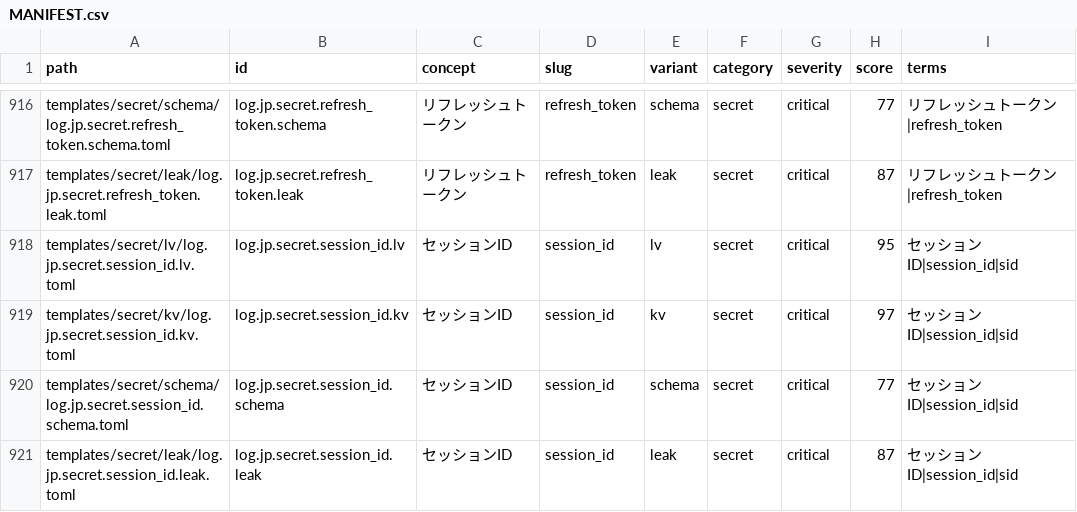
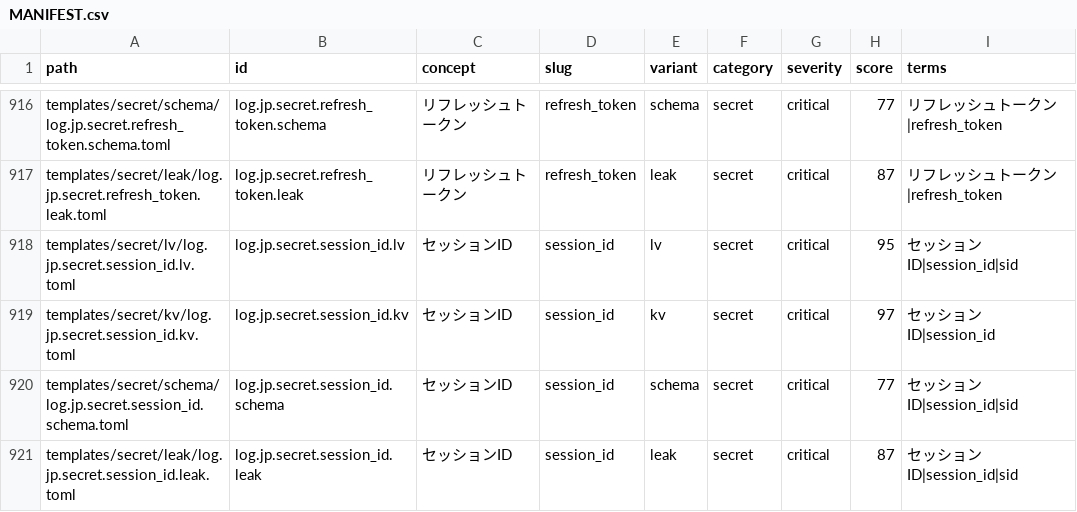
Before and after one commit to mt4110/veil-rs, a CSV file: crates/veil/rules_ja/templates/jp_security_templates_1000/MANIFEST.csv, drawn as a sheet; only a part is shown, gaps mark what is left out.

Commit message:
Address JP critical RulePack review findings

```diff
--- a/crates/veil/rules_ja/templates/jp_security_templates_1000/MANIFEST.csv
+++ b/crates/veil/rules_ja/templates/jp_security_templates_1000/MANIFEST.csv
@@ -918,3 +918,3 @@ templates/secret/leak/log.jp.secret.refresh_token.leak.toml,log.jp.secret.refres
 templates/secret/lv/log.jp.secret.session_id.lv.toml,log.jp.secret.session_id.lv,セッションID,session_id,lv,secret,critical,95,セッションID|session_id|sid
-templates/secret/kv/log.jp.secret.session_id.kv.toml,log.jp.secret.session_id.kv,セッションID,session_id,kv,secret,critical,97,セッションID|session_id|sid
+templates/secret/kv/log.jp.secret.session_id.kv.toml,log.jp.secret.session_id.kv,セッションID,session_id,kv,secret,critical,97,セッションID|session_id
 templates/secret/schema/log.jp.secret.session_id.schema.toml,log.jp.secret.session_id.schema,セッションID,session_id,schema,secret,critical,77,セッションID|session_id|sid
```
Also changed, not shown: crates/veil/rules_ja/packs/jp_security_critical/MANIFEST.csv, 10 other files.
